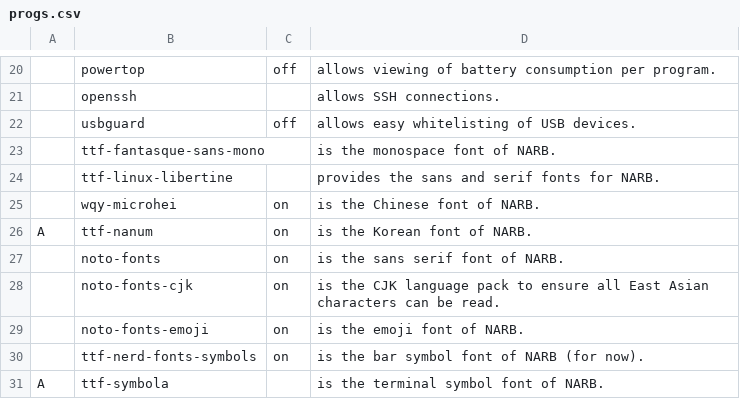
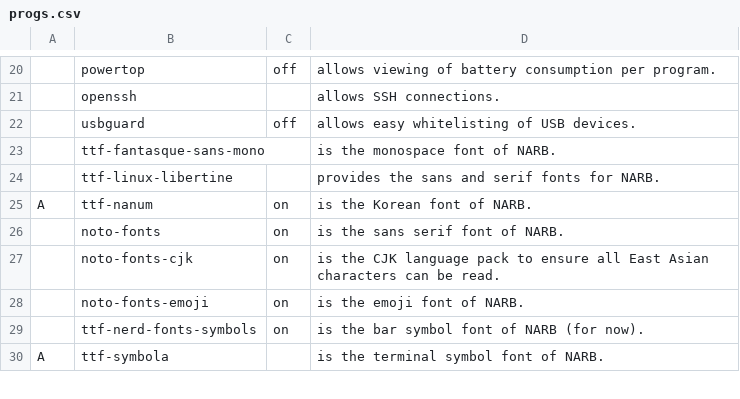
Before and after one commit to nicholastay/dotfiles, a CSV file: .local/narb/progs.csv, drawn as a sheet; only a part is shown, gaps mark what is left out; the diff names each change by its address in the sheet, - before the commit and + after, or states it on an @@ line.

```diff
--- a/.local/narb/progs.csv
+++ b/.local/narb/progs.csv
-row 25:  | wqy-microhei | on | is the Chinese font of NARB.
```
Also changed, not shown: 2 other files.
